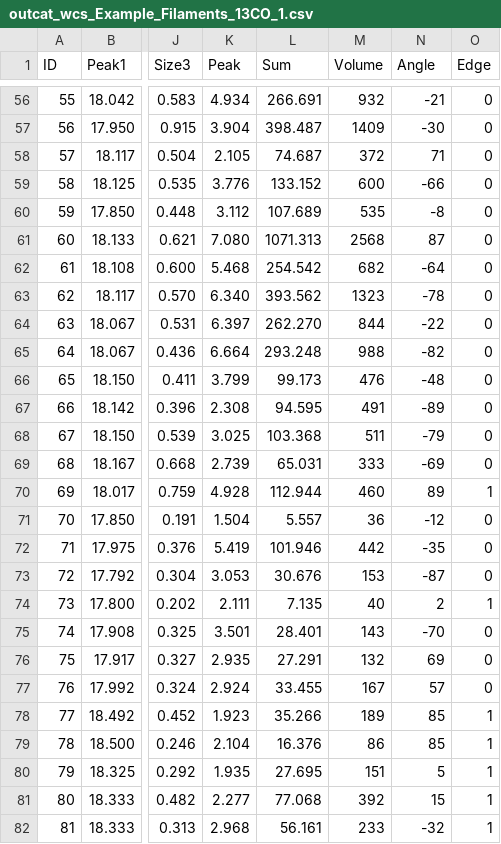
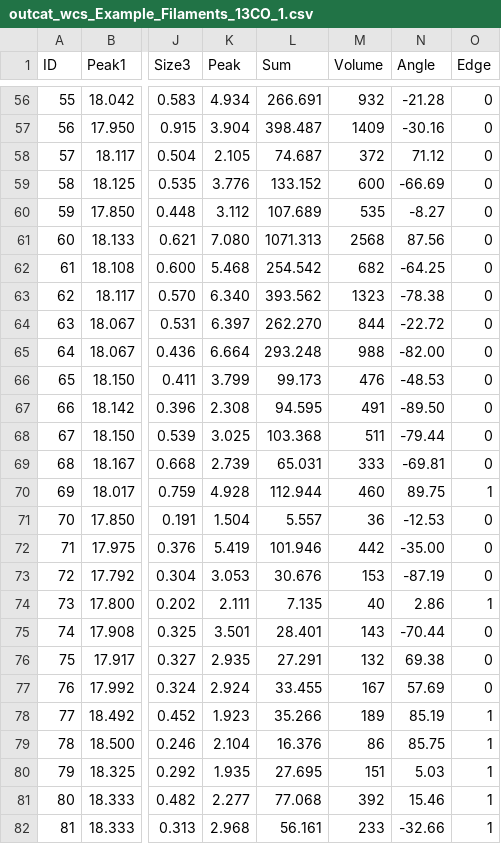
Before and after one commit to JiangYuTS/DPConCFil, a CSV file: Example_Files/Clump/outcat_wcs_Example_Filaments_13CO_1.csv, drawn as a sheet; only a part is shown, gaps mark what is left out; the diff covers the shown part only; the diff names each change by its address in the sheet, - before the commit and + after, or states it on an @@ line.

```diff
--- a/Example_Files/Clump/outcat_wcs_Example_Filaments_13CO_1.csv
+++ b/Example_Files/Clump/outcat_wcs_Example_Filaments_13CO_1.csv
-N56 (Angle): -21
+N56 (Angle): -21.28
-N57 (Angle): -30
+N57 (Angle): -30.16
-N58 (Angle): 71
+N58 (Angle): 71.12
-N59 (Angle): -66
+N59 (Angle): -66.69
-N60 (Angle): -8
+N60 (Angle): -8.27
-N61 (Angle): 87
+N61 (Angle): 87.56
-N62 (Angle): -64
+N62 (Angle): -64.25
-N63 (Angle): -78
+N63 (Angle): -78.38
-N64 (Angle): -22
+N64 (Angle): -22.72
-N65 (Angle): -82
+N65 (Angle): -82.00
-N66 (Angle): -48
+N66 (Angle): -48.53
-N67 (Angle): -89
+N67 (Angle): -89.50
-N68 (Angle): -79
+N68 (Angle): -79.44
-N69 (Angle): -69
+N69 (Angle): -69.81
-N70 (Angle): 89
+N70 (Angle): 89.75
-N71 (Angle): -12
+N71 (Angle): -12.53
-N72 (Angle): -35
+N72 (Angle): -35.00
-N73 (Angle): -87
+N73 (Angle): -87.19
-N74 (Angle): 2
+N74 (Angle): 2.86
-N75 (Angle): -70
+N75 (Angle): -70.44
-N76 (Angle): 69
+N76 (Angle): 69.38
-N77 (Angle): 57
+N77 (Angle): 57.69
-N78 (Angle): 85
+N78 (Angle): 85.19
-N79 (Angle): 85
+N79 (Angle): 85.75
-N80 (Angle): 5
+N80 (Angle): 5.03
-N81 (Angle): 15
+N81 (Angle): 15.46
-N82 (Angle): -32
+N82 (Angle): -32.66
```
Also changed, not shown: 99 edited cells elsewhere in this file, Example_Files/Clump/outcat_Example_Filaments_13CO_1.csv, 12 other files.
